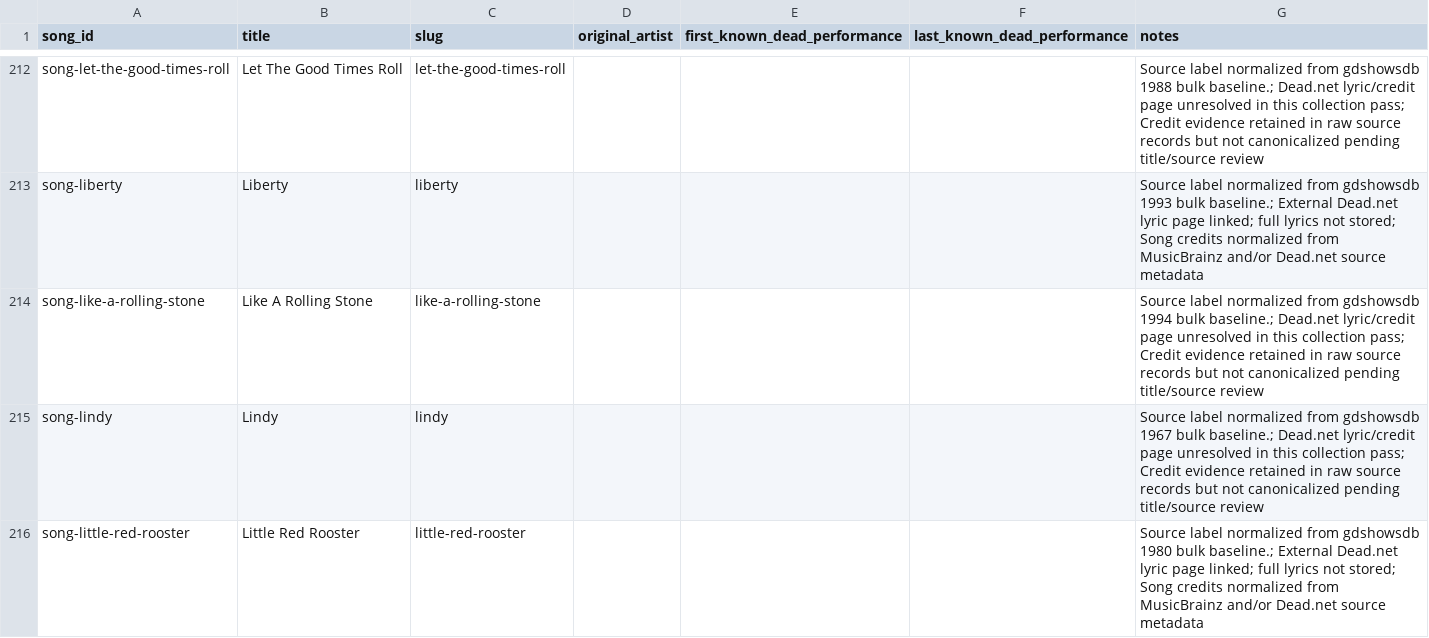
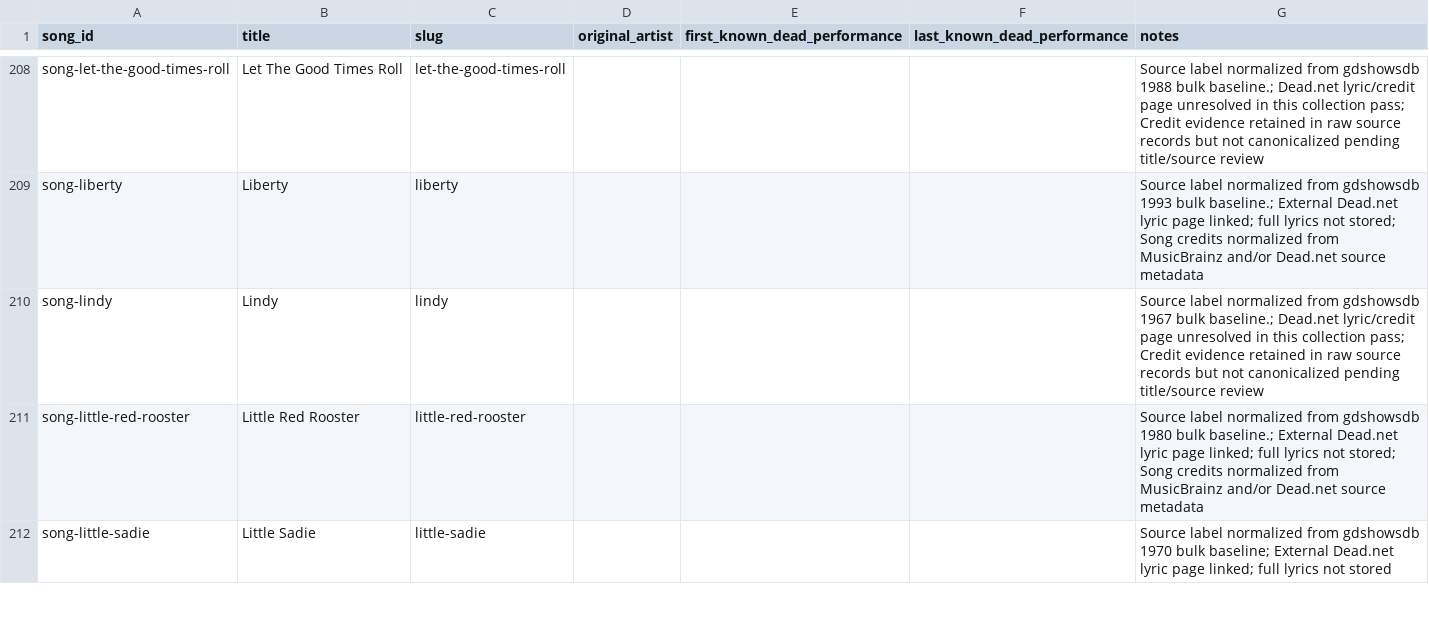
Before and after one commit to markdavenport328/deadbot, a CSV file: data/canonical/songs.csv, drawn as a sheet; only a part is shown, gaps mark what is left out; the shorter side is filled out with more unchanged rows; the diff covers the shown part only; the diff names each change by its address in the sheet, - before the commit and + after, or states it on an @@ line.

```diff
--- a/data/canonical/songs.csv
+++ b/data/canonical/songs.csv
-row 214: song-like-a-rolling-stone | Like A Rolling Stone | like-a-rolling-stone |  |  |  | Source label normalized from gdshowsdb 1994 bulk baseline.; Dead.net lyric/credit page unresolved in this collection pass; Credit evidence retained in raw source records but not canonicalized pending title/source review
```
Also changed, not shown: 14 removed rows elsewhere in this file, data/canonical/resource_songs.csv, data/canonical/song_writers.csv, 14 other files.
